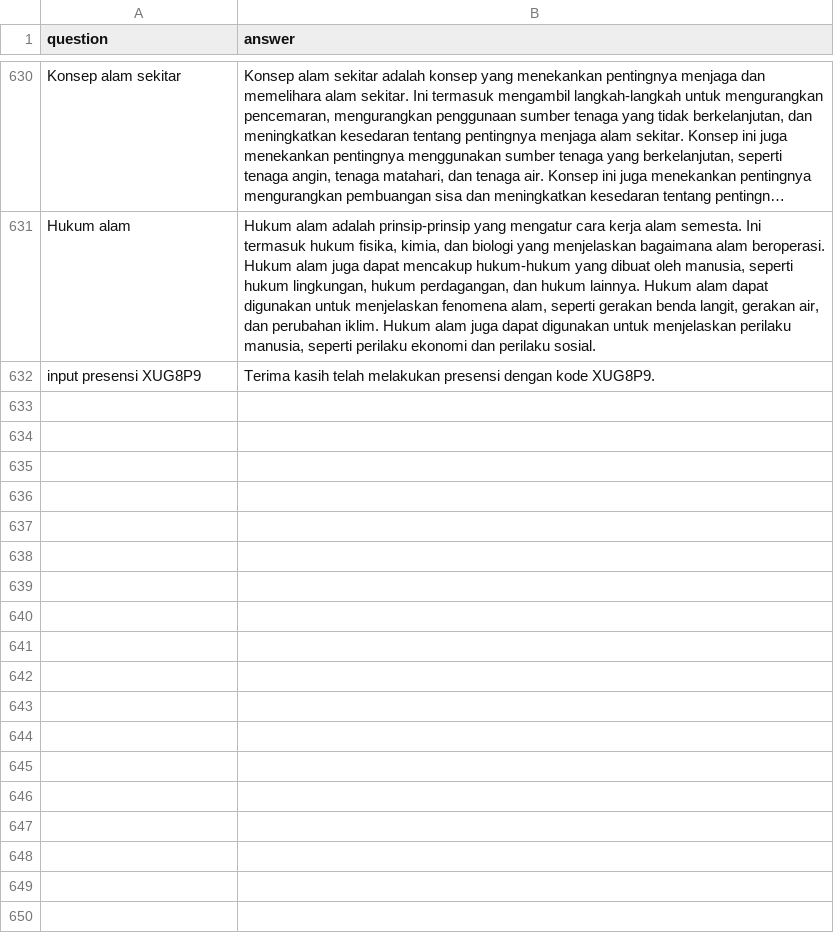
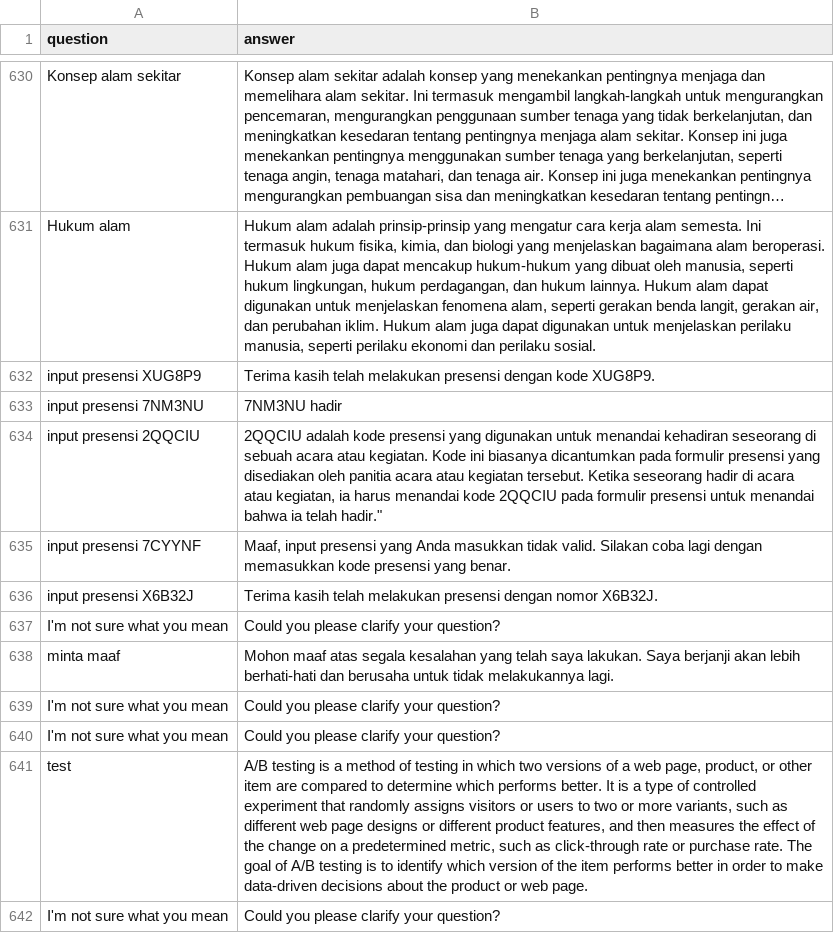
Before and after one commit to anakilang-ai/clean-dan-validasi-data, a CSV file: dataset/gilar-dataset/lar-clean.csv, drawn as a sheet; only a part is shown, gaps mark what is left out; long unchanged cells end in …; the diff names each change by its address in the sheet, - before the commit and + after, or states it on an @@ line.

Commit message:
clean

```diff
--- a/dataset/gilar-dataset/lar-clean.csv
+++ b/dataset/gilar-dataset/lar-clean.csv
+row 633: input presensi 7NM3NU | 7NM3NU hadir
+row 634: input presensi 2QQCIU | 2QQCIU adalah kode presensi yang digunakan untuk menandai kehadiran seseorang di sebuah acara atau kegiatan. Kode ini biasanya dicantumkan pada formulir presensi yang disediakan oleh panitia acara atau kegiatan tersebut. Ketika seseorang hadir di acara atau kegiatan, ia harus menandai kode 2QQCIU pada formulir presensi untuk menandai bahwa ia telah hadir."
+row 635: input presensi 7CYYNF | Maaf, input presensi yang Anda masukkan tidak valid. Silakan coba lagi dengan memasukkan kode presensi yang benar.
+row 636: input presensi X6B32J | Terima kasih telah melakukan presensi dengan nomor X6B32J.
+row 637: I'm not sure what you mean | Could you please clarify your question?
+row 638: minta maaf | Mohon maaf atas segala kesalahan yang telah saya lakukan. Saya berjanji akan lebih berhati-hati dan berusaha untuk tidak melakukannya lagi.
+row 639: I'm not sure what you mean | Could you please clarify your question?
+row 640: I'm not sure what you mean | Could you please clarify your question?
+row 641: test | A/B testing is a method of testing in which two versions of a web page, product, or other item are compared to determine which performs better. It is a type of controlled experiment that randomly assigns visitors or users to two or more variants, such as different web page designs or different product features, and then measures the effect of the change on a predetermined metric, such as click-through rate or purchase rate. The goal of A/B testing is to identify which version of the item performs better in order to make data-driven decisions about the product or web page.
+row 642: I'm not sure what you mean | Could you please clarify your question?
```
